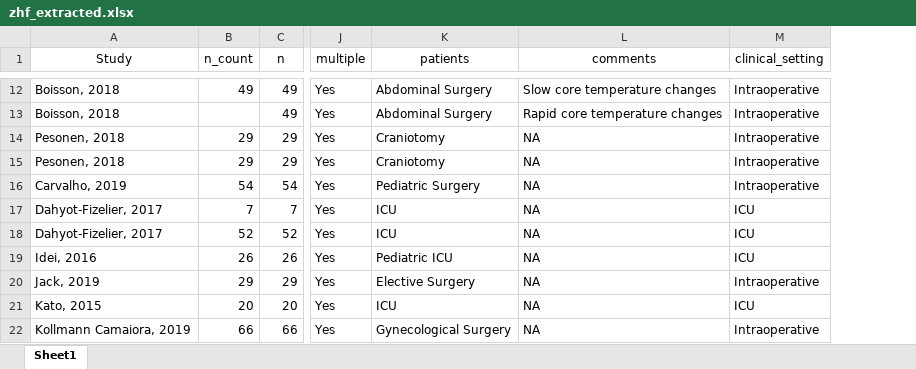
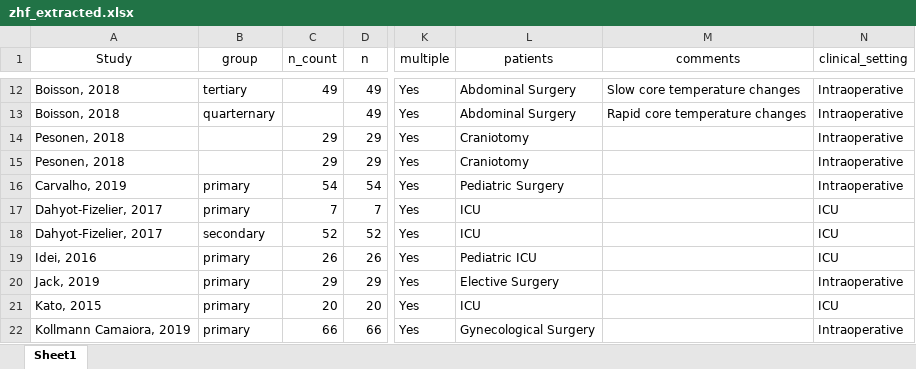
Before and after one commit to awconway/zhf-review, an Excel workbook: app/data/zhf_extracted.xlsx, sheet Sheet1, drawn as a sheet; only a part is shown, gaps mark what is left out; values as stored, in another font and other column widths than the file's, no borders; addresses are those after the commit; the diff covers the shown part only; the diff names each change by its address in the sheet, - before the commit and + after, or states it on an @@ line.

```diff
--- a/app/data/zhf_extracted.xlsx (sheet Sheet1)
+++ b/app/data/zhf_extracted.xlsx (sheet Sheet1)
+column B (group), rows 12-22: tertiary | quarternary |  |  | primary | primary | secondary | primary | primary | primary | primary
-M14:M22 (comments): NA
+M14:M22 (comments): (empty)
```
Also changed, not shown: 1 removed row and 26 edited cells elsewhere in this sheet, manuscript/data/zhf_extracted.xlsx.
